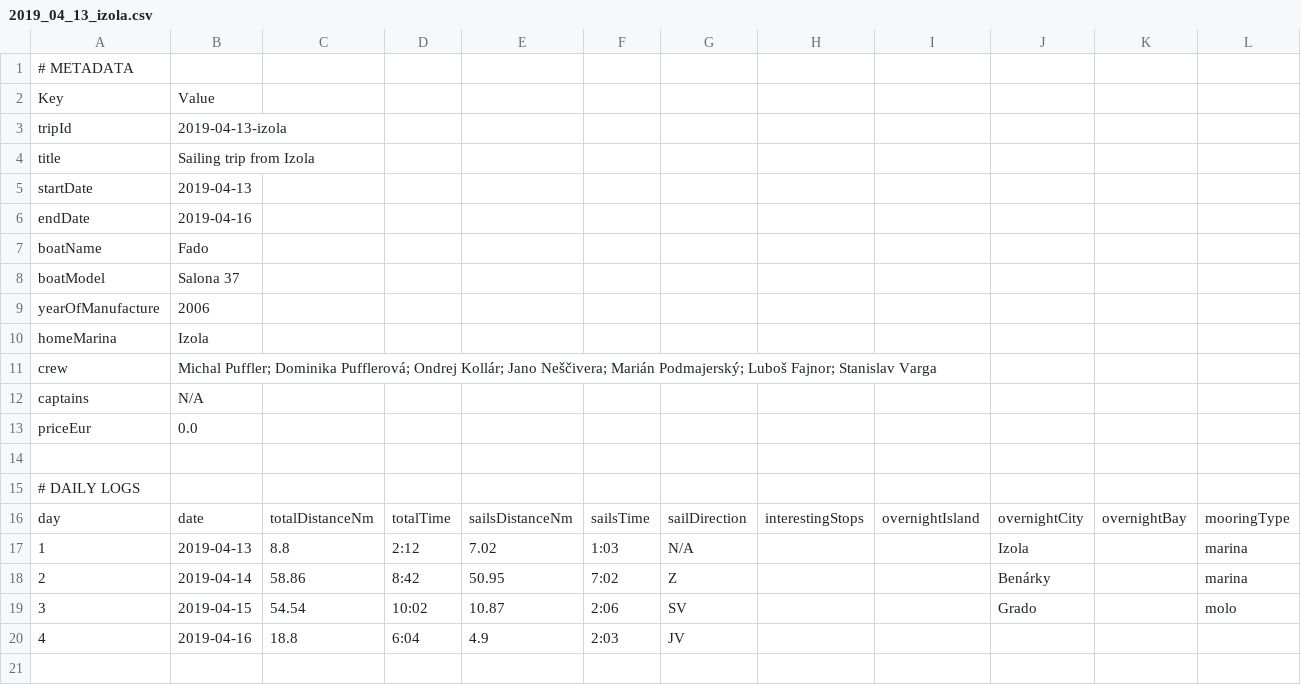
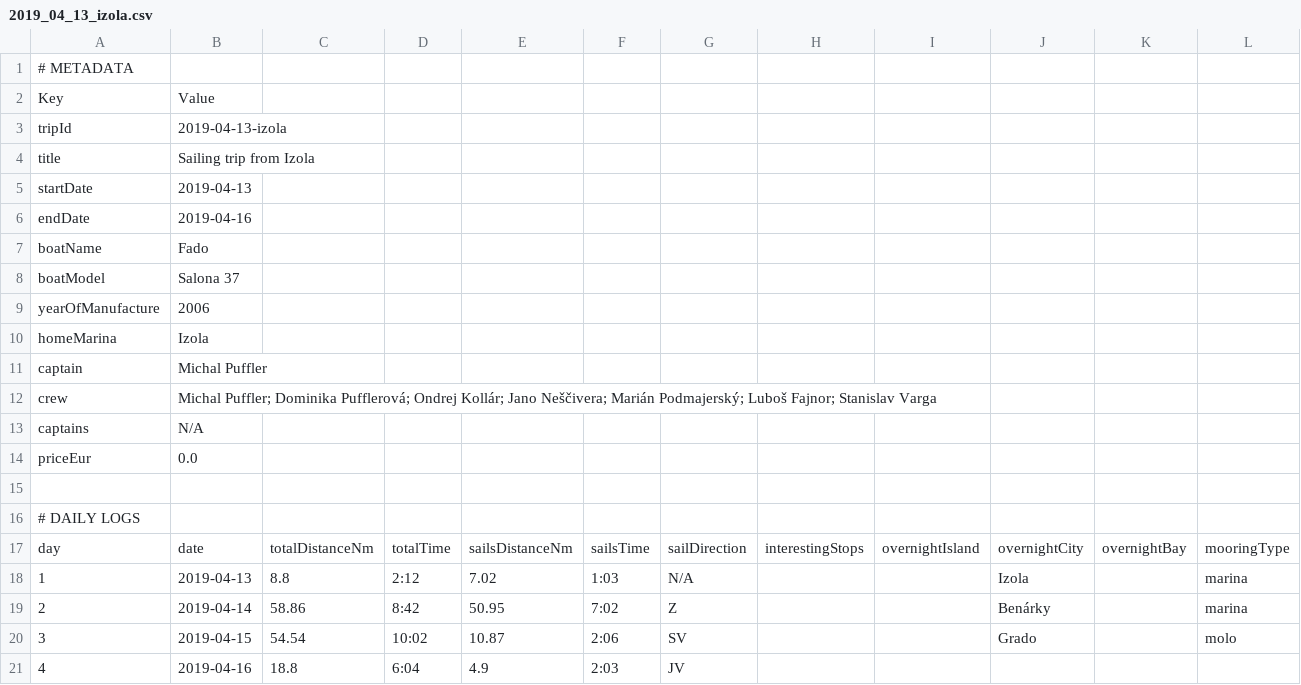
Before and after one commit to Pufi314/captain-s-logbook, a CSV file: data/2019_04_13_izola.csv, drawn as a sheet; the diff names each change by its address in the sheet, - before the commit and + after, or states it on an @@ line.

```diff
--- a/data/2019_04_13_izola.csv
+++ b/data/2019_04_13_izola.csv
+row 11: captain | Michal Puffler
```
Also changed, not shown: data/2017_04_29_sukosan.csv, data/2017_09_09_sukosan.csv, 16 other files.
